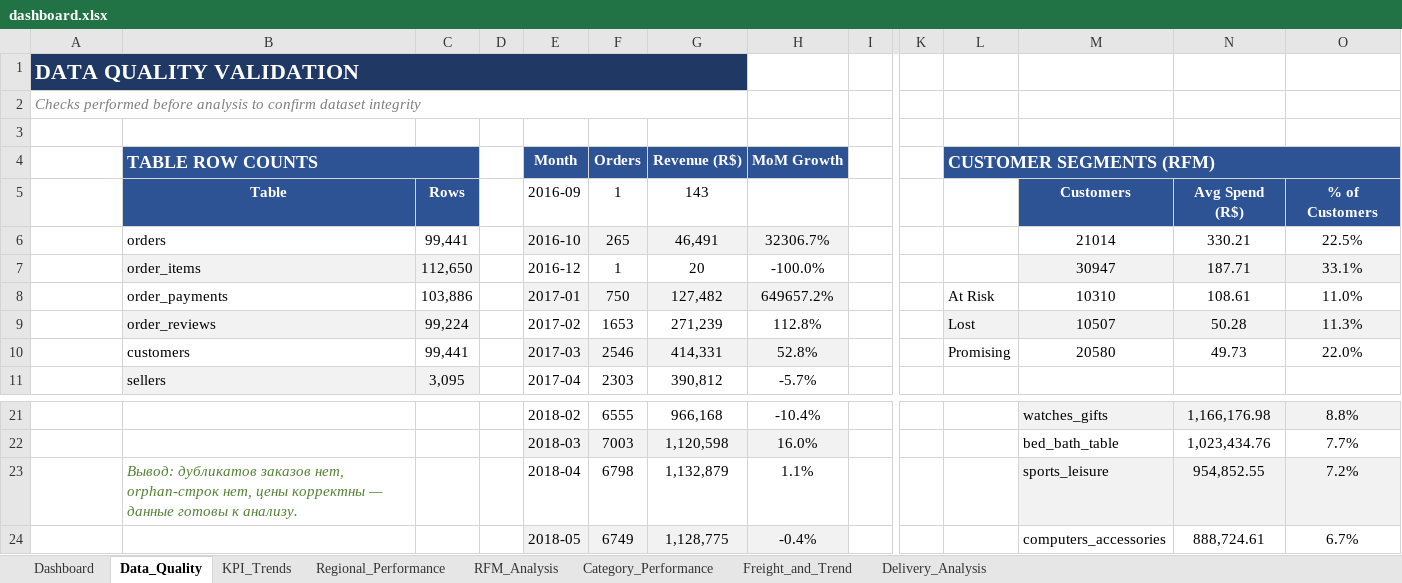
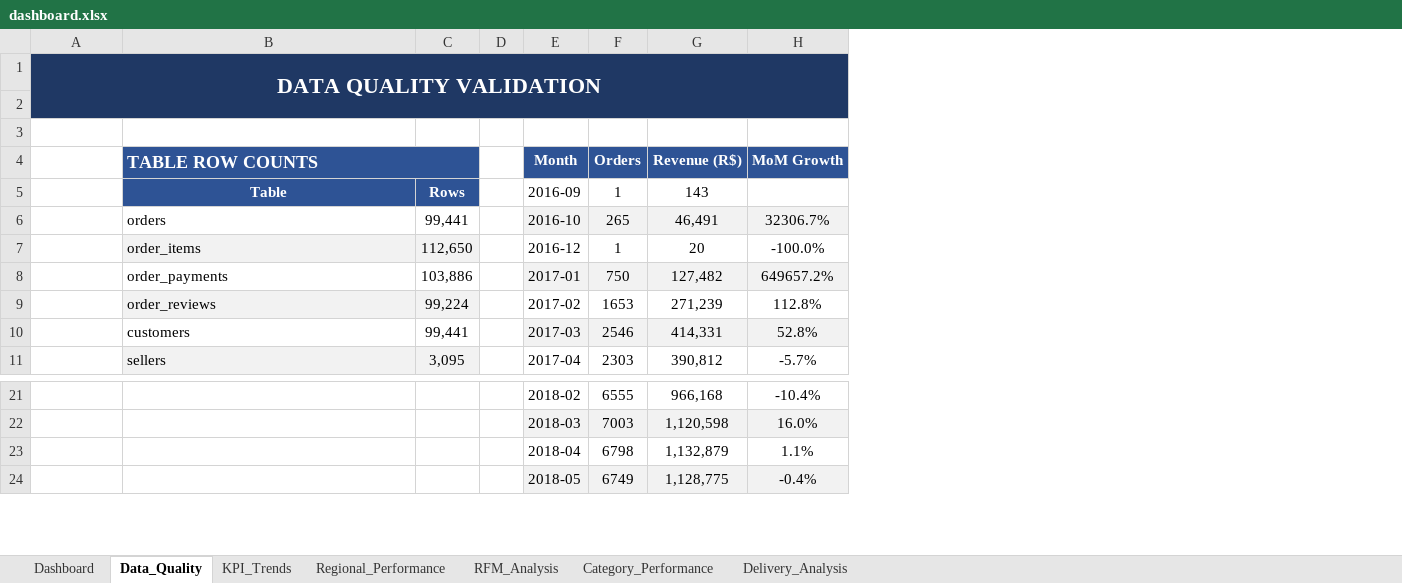
Before and after one commit to emiliaismailova3/olist-marketplace-analytics, an Excel workbook: excel/dashboard.xlsx, sheet Data_Quality, drawn as a sheet; only a part is shown, gaps mark what is left out; values as stored, in another font and other column widths than the file's, no borders; charts and pictures and conditional formats not drawn; the diff covers the shown part only; the diff names each change by its address in the sheet, - before the commit and + after, or states it on an @@ line.

```diff
--- a/excel/dashboard.xlsx (sheet Data_Quality)
+++ b/excel/dashboard.xlsx (sheet Data_Quality)
-sheet tab: Freight_and_Trend
-column I, empty
-column K, empty
-column L (CUSTOMER SEGMENTS (RFM)), rows 8-10: At Risk | Lost | Promising
-column M, rows 5-10: Customers | 21014 | 30947 | 10310 | 10507 | 20580; rows 21-24: watches_gifts | bed_bath_table | sports_leisure | computers_accessories
-column N, rows 5-10: Avg Spend (R$) | 330.21 | 187.71 | 108.61 | 50.28 | 49.73; rows 21-24: 1,166,176.98 | 1,023,434.76 | 954,852.55 | 888,724.61
-column O, rows 5-10: % of Customers | 22.5% | 33.1% | 11.0% | 11.3% | 22.0%; rows 21-24: 8.8% | 7.7% | 7.2% | 6.7%
-A1 alignment: left
+A1 alignment: center
-A1:G1 merged
+A1:H2 merged
-H1 fill: none
+H1 fill: #1F3864
-A2: Checks performed before analysis to confirm dataset integrity
+A2: (empty)
-A2:H2 fill: none
+A2:H2 fill: #1F3864
-A2:G2 merged
-B23 (TABLE ROW COUNTS): Вывод: дубликатов заказов нет, orphan-строк нет, цены корректны — данные готовы к анализу.
+B23 (TABLE ROW COUNTS): (empty)
```
Also changed, not shown: 1 removed column elsewhere in this sheet, sheet Delivery_Analysis, sheet Category_Performance, sheet KPI_Trends, sheet Dashboard, charts or pictures.
